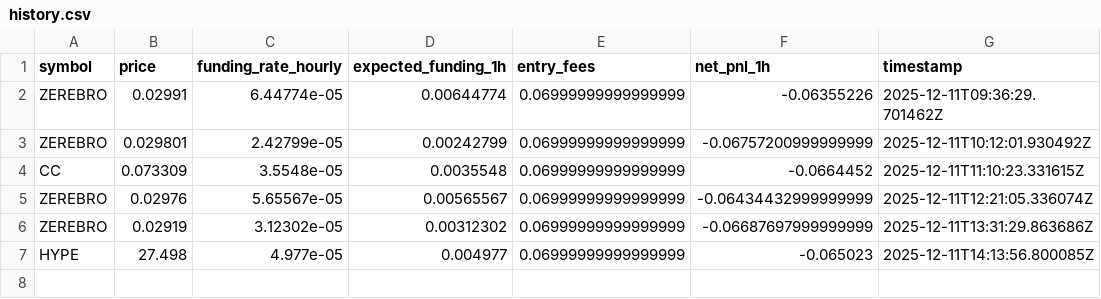
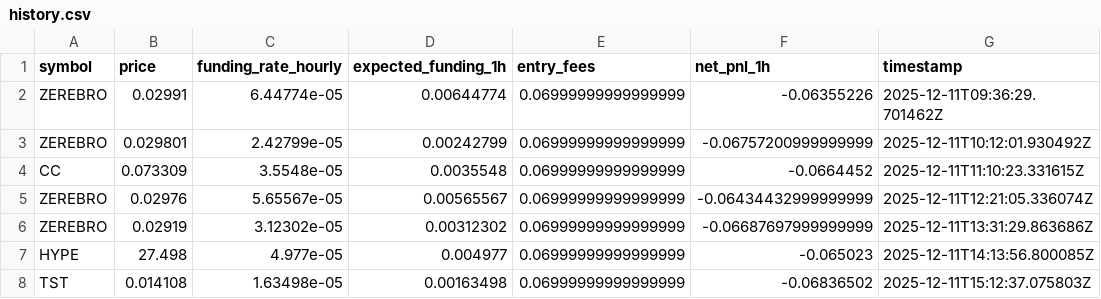
Before and after one commit to alimzhankhalelov/funding-hyperliquid, a CSV file: history.csv, drawn as a sheet.

```diff
--- a/history.csv
+++ b/history.csv
@@ -7 +7,2 @@ ZEREBRO,0.02919,3.12302e-05,0.00312302,0.06999999999999999,-0.06687697999999999,
 HYPE,27.498,4.977e-05,0.004977,0.06999999999999999,-0.065023,2025-12-11T14:13:56.800085Z
+TST,0.014108,1.63498e-05,0.00163498,0.06999999999999999,-0.06836502,2025-12-11T15:12:37.075803Z
```
